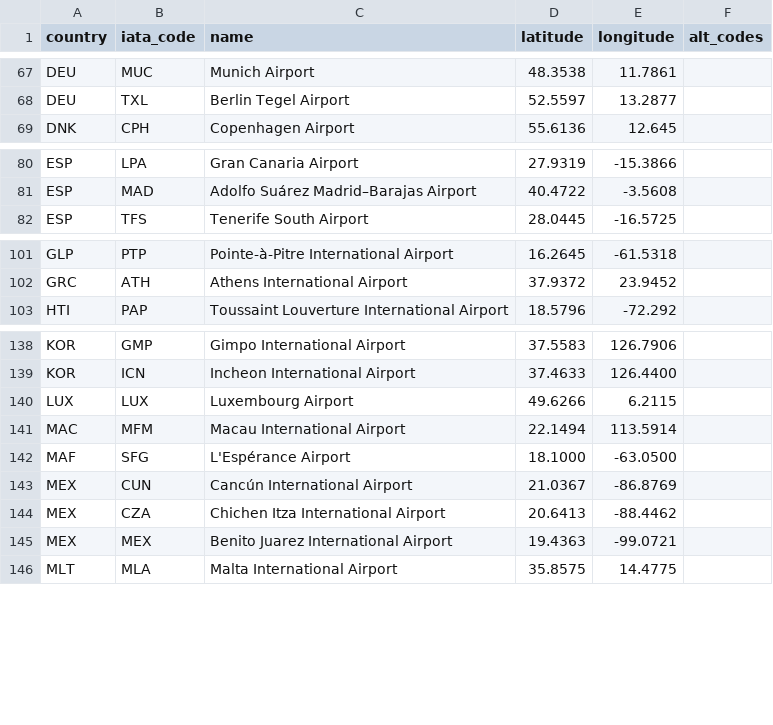
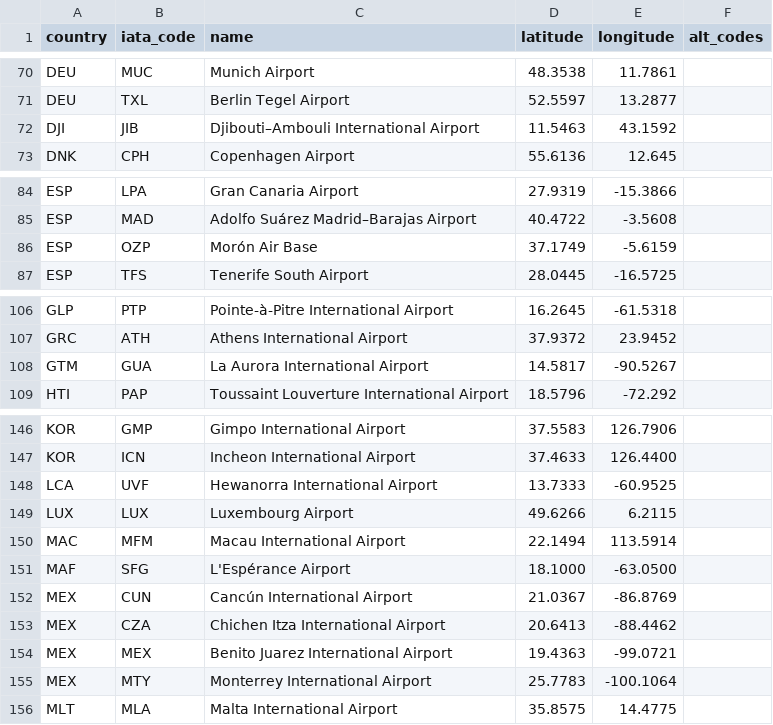
Before and after one commit to ssoworld/AirportData, a CSV file: air/data/airports.csv, drawn as a sheet; only a part is shown, gaps mark what is left out; the diff covers the shown part only; the diff names each change by its address in the sheet, - before the commit and + after, or states it on an @@ line.

Commit message:
Update airports.csv

```diff
--- a/air/data/airports.csv
+++ b/air/data/airports.csv
+row 72: DJI | JIB | Djibouti–Ambouli International Airport | 11.5463 | 43.1592
+row 86: ESP | OZP | Morón Air Base | 37.1749 | -5.6159
+row 108: GTM | GUA | La Aurora International Airport | 14.5817 | -90.5267
+row 148: LCA | UVF | Hewanorra International Airport | 13.7333 | -60.9525
+row 155: MEX | MTY | Monterrey International Airport | 25.7783 | -100.1064
```
Also changed, not shown: 26 added rows elsewhere in this file.
